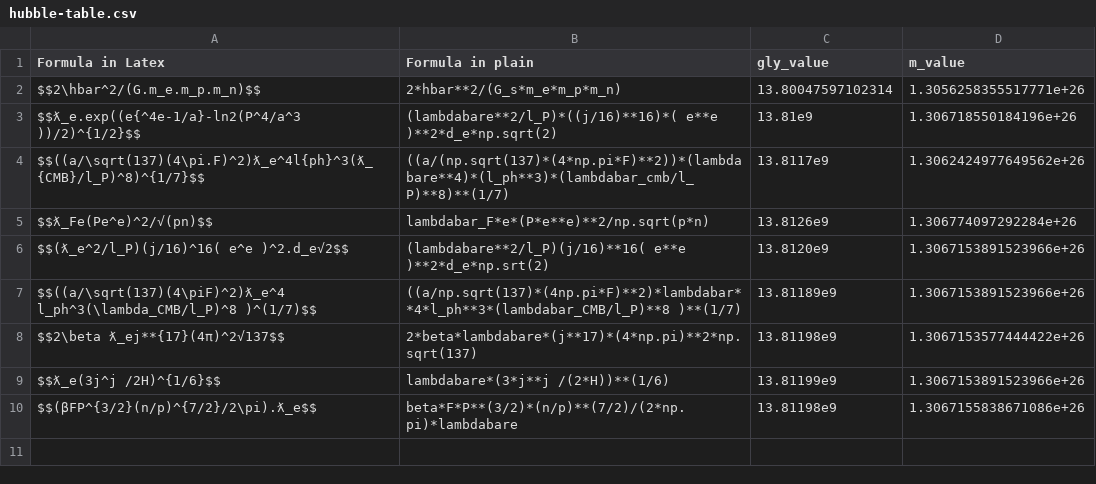
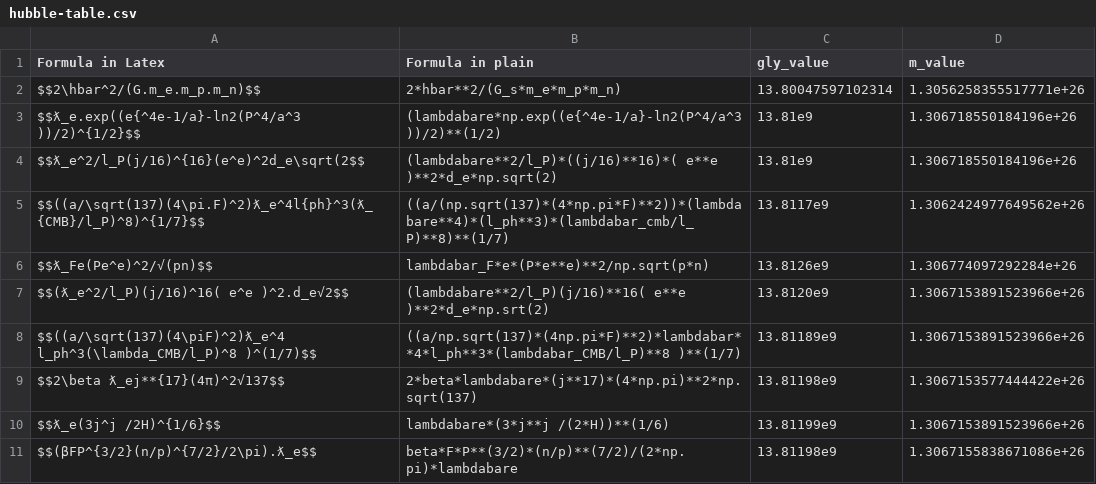
Before and after one commit to LaGuer/hubble-table, a CSV file: hubble-table.csv, drawn as a sheet.

Commit message:
Update hubble-table.csv

```diff
--- a/hubble-table.csv
+++ b/hubble-table.csv
@@ -2,3 +2,4 @@ Formula in Latex, Formula in plain, gly_value, m_value
 $$2\hbar^2/(G.m_e.m_p.m_n)$$, 2*hbar**2/(G_s*m_e*m_p*m_n), 13.80047597102314, 1.3056258355517771e+26
-$$ƛ_e.exp((e{^4e-1/a}-ln2(P^4/a^3 ))/2)^{1/2}$$, 	(lambdabare**2/l_P)*((j/16)**16)*( e**e )**2*d_e*np.sqrt(2), 13.81e9,  	1.306718550184196e+26 	
+$$ƛ_e.exp((e{^4e-1/a}-ln2(P^4/a^3 ))/2)^{1/2}$$, 	(lambdabare*np.exp((e{^4e-1/a}-ln2(P^4/a^3 ))/2)**(1/2), 13.81e9,  	1.306718550184196e+26 	
+$$ƛ_e^2/l_P(j/16)^{16}(e^e)^2d_e\sqrt(2$$, 	(lambdabare**2/l_P)*((j/16)**16)*( e**e )**2*d_e*np.sqrt(2), 13.81e9,  	1.306718550184196e+26 	
 $$((a/\sqrt(137)(4\pi.F)^2)ƛ_e^4l{ph}^3(ƛ_{CMB}/l_P)^8)^{1/7}$$, ((a/(np.sqrt(137)*(4*np.pi*F)**2))*(lambdabare**4)*(l_ph**3)*(lambdabar_cmb/l_P)**8)**(1/7), 13.8117e9, 1.3062424977649562e+26
```
